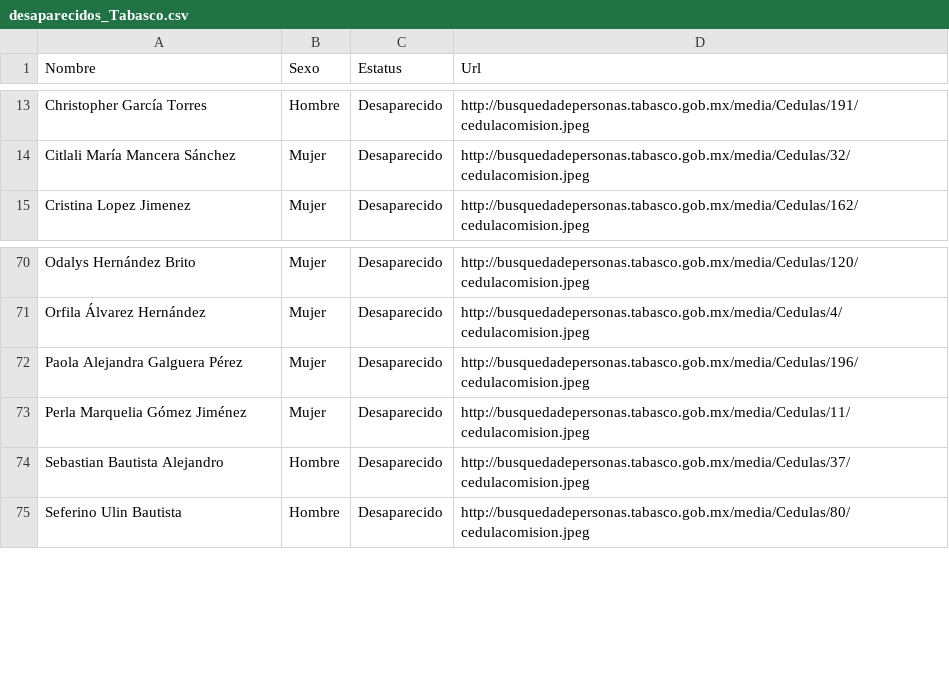
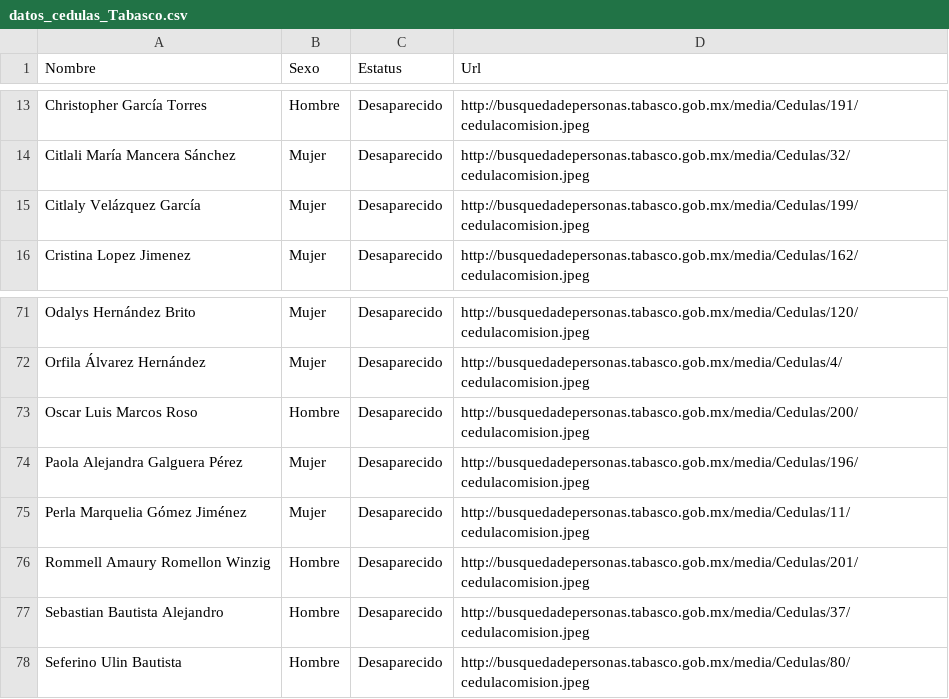
Before and after one commit to jolarove/cedulas, a CSV file: Tabasco/datos_cedulas_Tabasco.csv (was Tabasco/desaparecidos_Tabasco.csv), drawn as a sheet; only a part is shown, gaps mark what is left out.

Commit message:
Resolví errores con las descargas en Tabasco y Veracruz

```diff
--- a/Tabasco/desaparecidos_Tabasco.csv
+++ b/Tabasco/datos_cedulas_Tabasco.csv
@@ -14,2 +14,3 @@ Christopher García Torres,Hombre,Desaparecido,http://busquedadepersonas.tabasco
 Citlali María Mancera Sánchez,Mujer,Desaparecido,http://busquedadepersonas.tabasco.gob.mx/media/Cedulas/32/cedulacomision.jpeg
+Citlaly Velázquez García,Mujer,Desaparecido,http://busquedadepersonas.tabasco.gob.mx/media/Cedulas/199/cedulacomision.jpeg
 Cristina Lopez Jimenez,Mujer,Desaparecido,http://busquedadepersonas.tabasco.gob.mx/media/Cedulas/162/cedulacomision.jpeg
@@ -71,4 +72,6 @@ Odalys Hernández Brito,Mujer,Desaparecido,http://busquedadepersonas.tabasco.gob
 Orfila Álvarez Hernández,Mujer,Desaparecido,http://busquedadepersonas.tabasco.gob.mx/media/Cedulas/4/cedulacomision.jpeg
+Oscar Luis Marcos Roso,Hombre,Desaparecido,http://busquedadepersonas.tabasco.gob.mx/media/Cedulas/200/cedulacomision.jpeg
 Paola Alejandra Galguera Pérez,Mujer,Desaparecido,http://busquedadepersonas.tabasco.gob.mx/media/Cedulas/196/cedulacomision.jpeg
 Perla Marquelia Gómez Jiménez,Mujer,Desaparecido,http://busquedadepersonas.tabasco.gob.mx/media/Cedulas/11/cedulacomision.jpeg
+Rommell Amaury Romellon Winzig,Hombre,Desaparecido,http://busquedadepersonas.tabasco.gob.mx/media/Cedulas/201/cedulacomision.jpeg
 Sebastian Bautista Alejandro,Hombre,Desaparecido,http://busquedadepersonas.tabasco.gob.mx/media/Cedulas/37/cedulacomision.jpeg
```
Also changed, not shown: Puebla/datos_cedulas_Puebla.csv, 6 other files.
